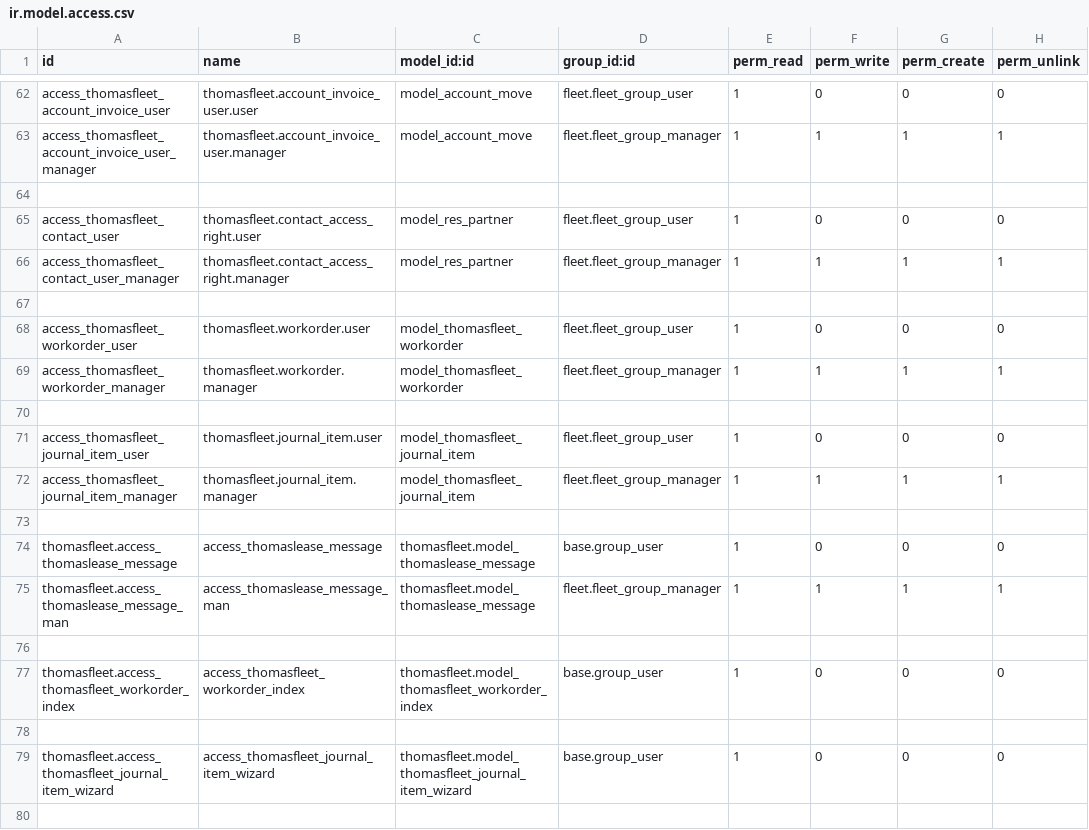
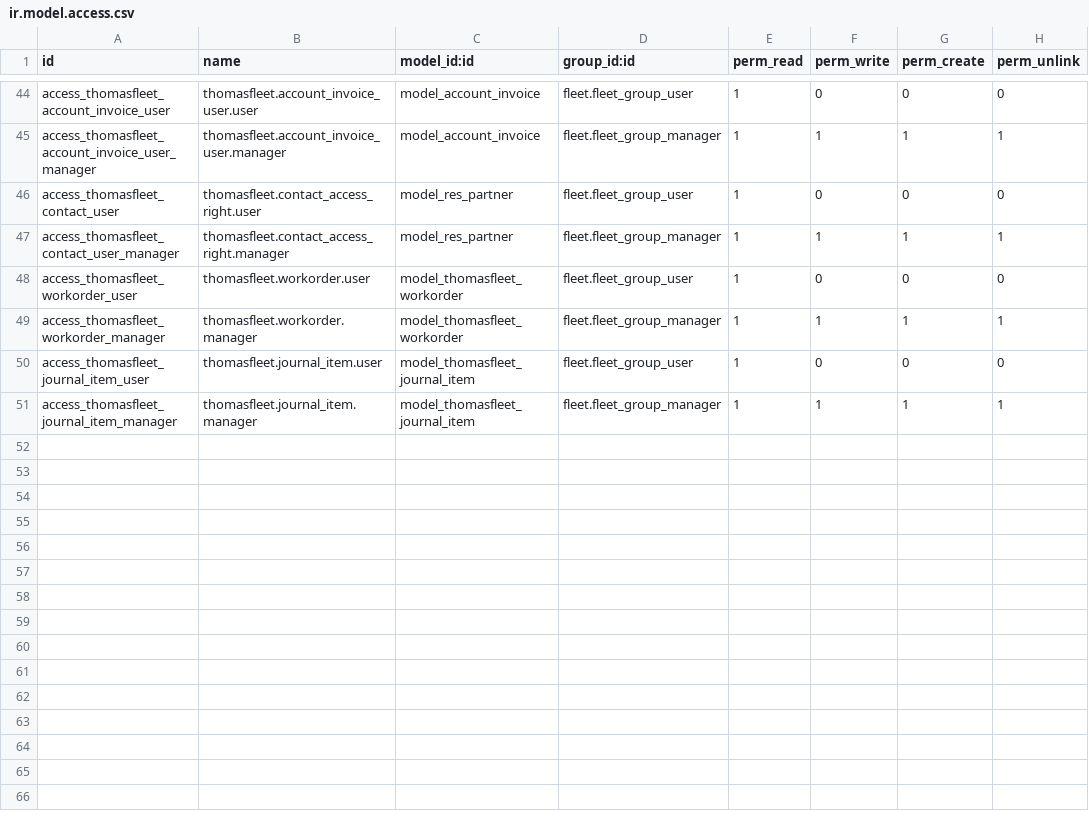
Before and after one commit to ThomasSolutions/odoo, a CSV file: thomasfleet/security/ir.model.access.csv, drawn as a sheet; only a part is shown, gaps mark what is left out; removed rows and columns are numbered as before the commit, all else as after; the diff covers the shown part only; the diff names each change by its address in the sheet, - before the commit and + after, or states it on an @@ line.

```diff
--- a/thomasfleet/security/ir.model.access.csv
+++ b/thomasfleet/security/ir.model.access.csv
-C44:C45 (model_id:id): model_account_move
+C44:C45 (model_id:id): model_account_invoice
-row 64: (empty)
-row 67: (empty)
-row 70: (empty)
-row 73: (empty)
-row 74: thomasfleet.access_thomaslease_message | access_thomaslease_message | thomasfleet.model_thomaslease_message | base.group_user | 1 | 0 | 0 | 0
-row 75: thomasfleet.access_thomaslease_message_man | access_thomaslease_message_man | thomasfleet.model_thomaslease_message | fleet.fleet_group_manager | 1 | 1 | 1 | 1
-row 76: (empty)
-row 77: thomasfleet.access_thomasfleet_workorder_index | access_thomasfleet_workorder_index | thomasfleet.model_thomasfleet_workorder_index | base.group_user | 1 | 0 | 0 | 0
-row 78: (empty)
-row 79: thomasfleet.access_thomasfleet_journal_item_wizard | access_thomasfleet_journal_item_wizard | thomasfleet.model_thomasfleet_journal_item_wizard | base.group_user | 1 | 0 | 0 | 0
-row 80: (empty)
```
Also changed, not shown: 2 added rows and 33 removed rows elsewhere in this file, 51 other files.
